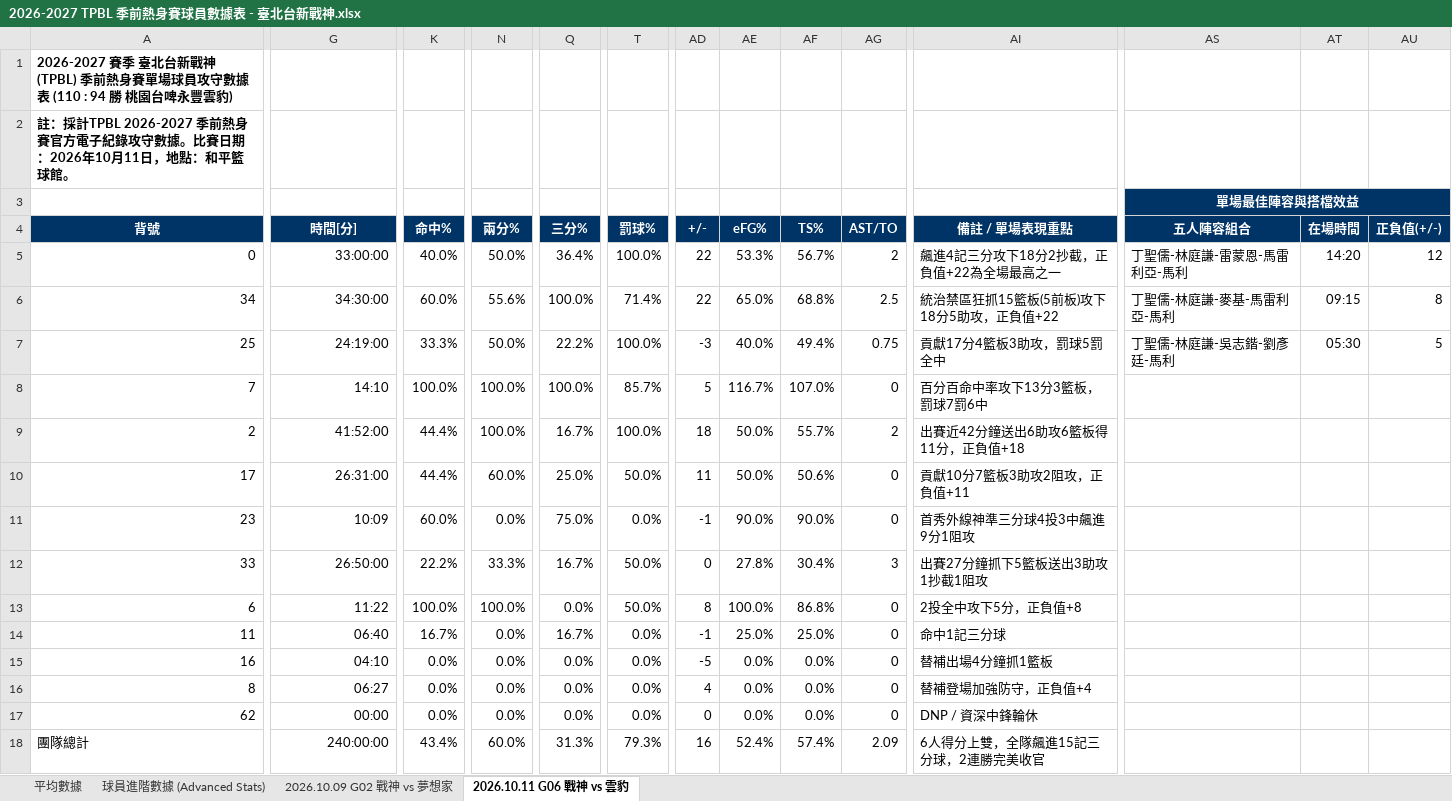
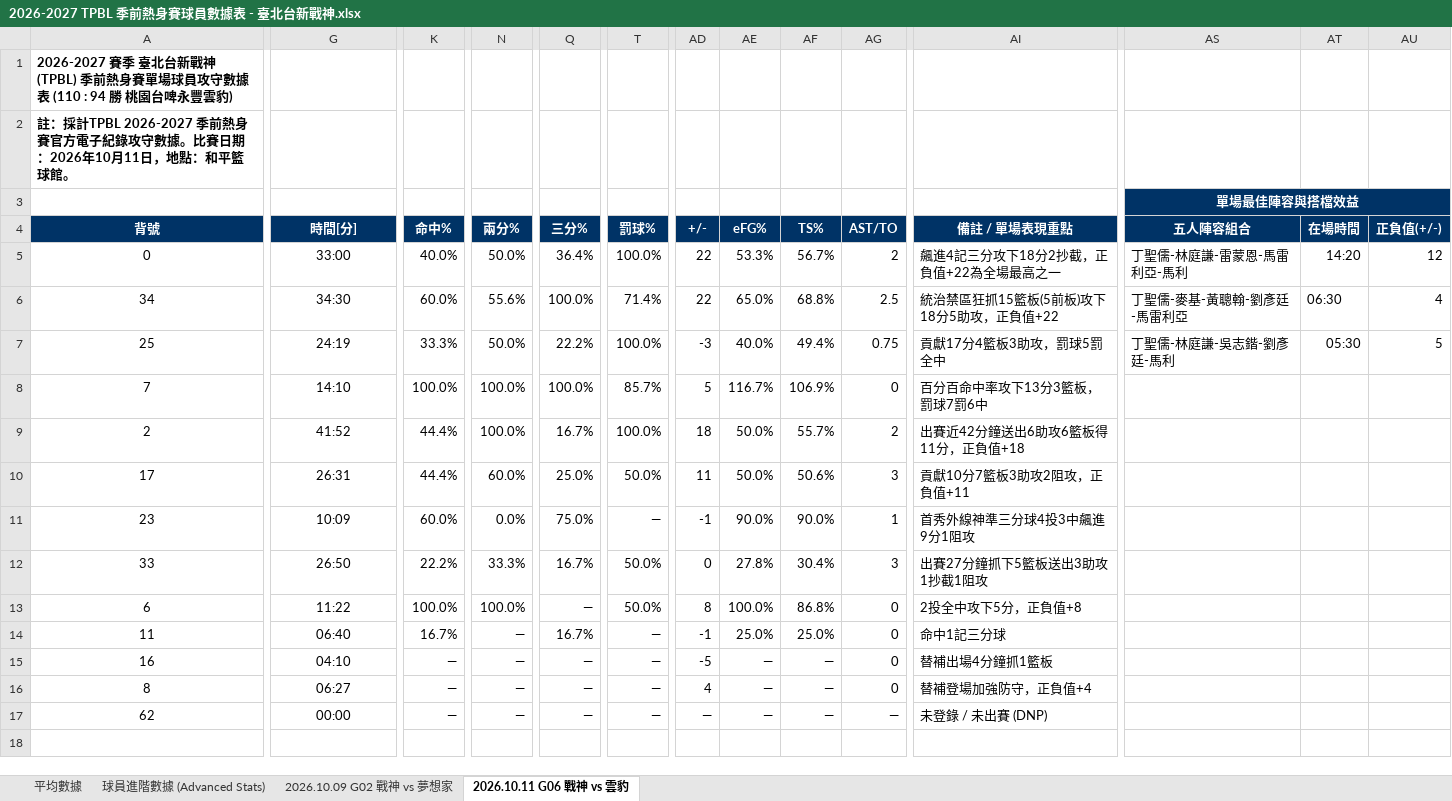
Before and after one commit to frankoilking1980-lgtm/tpbl-stats, an Excel workbook: data/preseason2026/2026-2027 TPBL 季前熱身賽球員數據表 - 臺北台新戰神.xlsx, sheet 2026.10.11 G06 戰神 vs 雲豹, drawn as a sheet; only a part is shown, gaps mark what is left out; values as stored, in another font and other column widths than the file's, no borders; charts and pictures and table styles not drawn; rows hold the shown columns only; the diff covers the shown part only; the diff names each change by its address in the sheet, - before the commit and + after, or states it on an @@ line.

```diff
--- a/data/preseason2026/2026-2027 TPBL 季前熱身賽球員數據表 - 臺北台新戰神.xlsx (sheet 2026.10.11 G06 戰神 vs 雲豹)
+++ b/data/preseason2026/2026-2027 TPBL 季前熱身賽球員數據表 - 臺北台新戰神.xlsx (sheet 2026.10.11 G06 戰神 vs 雲豹)
-A5:A17 alignment: right
+A5:A17 alignment: center
-G5:G17 alignment: right
+G5:G17 alignment: center
-G5 (時間[分]): 33:00:00
+G5 (時間[分]): 33:00
-G6 (時間[分]): 34:30:00
+G6 (時間[分]): 34:30
-AS6 (五人陣容組合): 丁聖儒-林庭謙-麥基-馬雷利亞-馬利
+AS6 (五人陣容組合): 丁聖儒-麥基-黃聰翰-劉彥廷-馬雷利亞
-AT6 (在場時間): 09:15
+AT6 (在場時間): 06:30
-AU6 (正負值(+/-)): 8
+AU6 (正負值(+/-)): 4
-G7 (時間[分]): 24:19:00
+G7 (時間[分]): 24:19
-AF8 (TS%): 107.0%
+AF8 (TS%): 106.9%
-G9 (時間[分]): 41:52:00
+G9 (時間[分]): 41:52
-G10 (時間[分]): 26:31:00
+G10 (時間[分]): 26:31
-AG10 (AST/TO): 0
+AG10 (AST/TO): 3
-T11 (罰球%): 0.0%
+T11 (罰球%): —
-AG11 (AST/TO): 0
+AG11 (AST/TO): 1
-G12 (時間[分]): 26:50:00
+G12 (時間[分]): 26:50
-Q13 (三分%): 0.0%
+Q13 (三分%): —
-N14:N17 (兩分%): 0.0%
+N14:N17 (兩分%): —
-T14:T17 (罰球%): 0.0%
+T14:T17 (罰球%): —
-K15:K17 (命中%): 0.0%
+K15:K17 (命中%): —
-Q15:Q17 (三分%): 0.0%
+Q15:Q17 (三分%): —
-AE15:AE17 (eFG%): 0.0%
+AE15:AE17 (eFG%): —
-AF15:AF17 (TS%): 0.0%
+AF15:AF17 (TS%): —
-AD17 (+/-): 0
+AD17 (+/-): —
-AG17 (AST/TO): 0
+AG17 (AST/TO): —
-AI17 (備註 / 單場表現重點): DNP / 資深中鋒輪休
+AI17 (備註 / 單場表現重點): 未登錄 / 未出賽 (DNP)
-row 18: 團隊總計 | 240:00:00 | 43.4% | 60.0% | 31.3% | 79.3% | 16 | 52.4% | 57.4% | 2.09 | 6人得分上雙，全隊飆進15記三分球，2連勝完美收官
```
Also changed, not shown: 3 edited cells and cell formats elsewhere in this sheet, sheet 2026.10.09 G02 戰神 vs 夢想家, sheet 平均數據, sheet 球員進階數據 (Advanced Stats), charts or pictures, data/preseason2026/2026-2027 TPBL 季前熱身賽球員數據表 - 新北中信特攻.xlsx, data/preseason2026/2026-2027 TPBL 季前熱身賽球員數據表 - 新北國王.xlsx, 6 other files.
